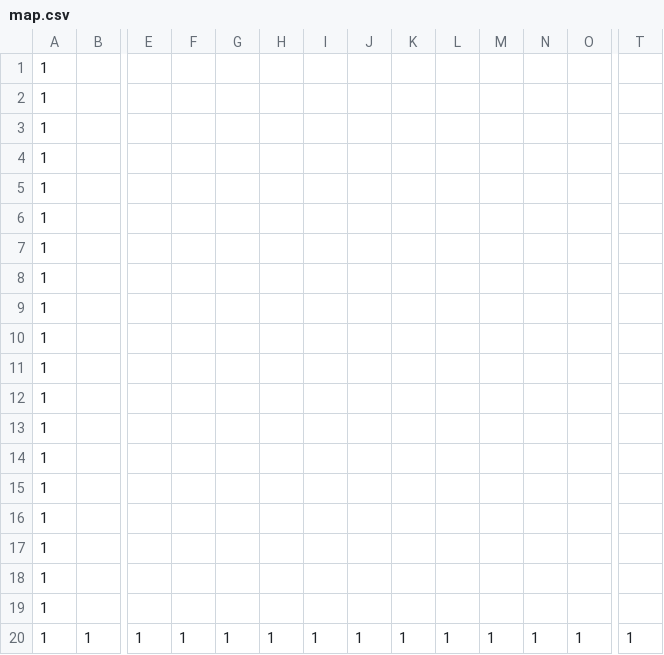
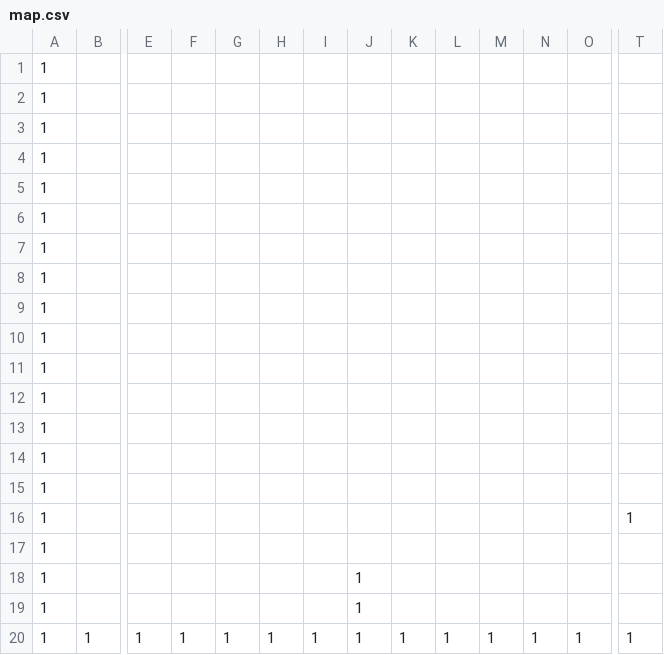
Before and after one commit to Guitnggg/AL3_DirectX, a CSV file: DirectXGame/Resources/map.csv, drawn as a sheet; only a part is shown, gaps mark what is left out; removed rows and columns are numbered as before the commit, all else as after; rows hold the shown columns only; the diff names each change by its address in the sheet, - before the commit and + after, or states it on an @@ line.

```diff
--- a/DirectXGame/Resources/map.csv
+++ b/DirectXGame/Resources/map.csv
+row 16: 1 |  |  |  |  |  |  |  |  |  |  |  |  | 1
-J18:J19: (empty)
+J18:J19: 1
-row 19: 1
```
Also changed, not shown: 10 other files.
